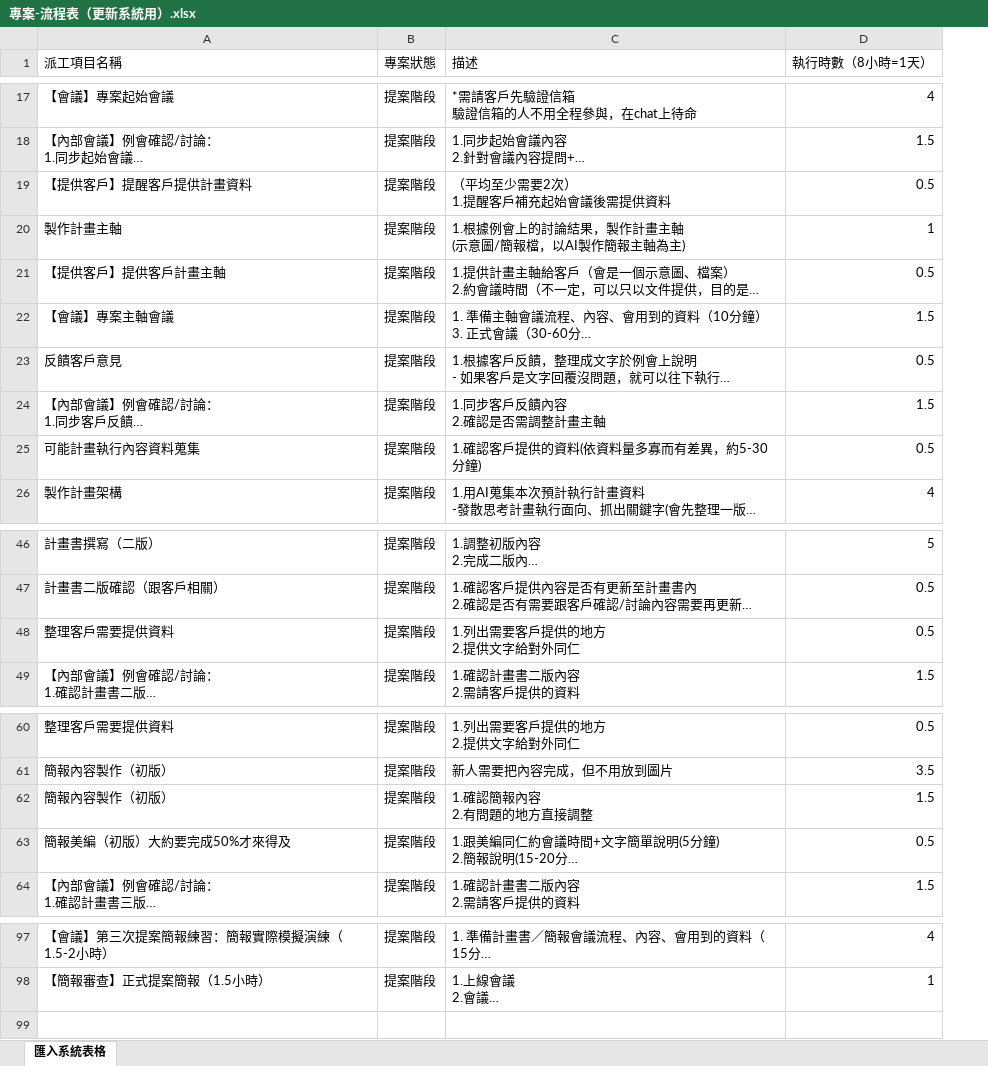
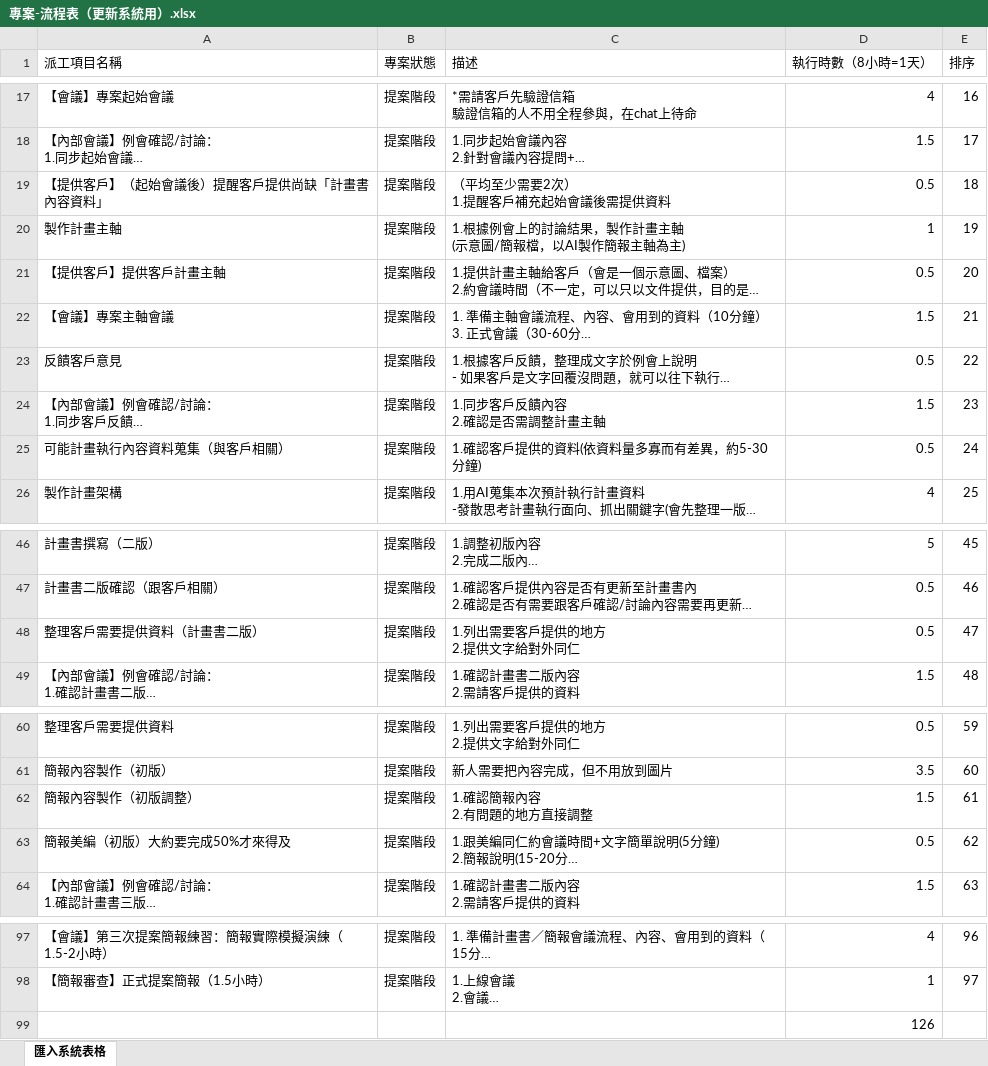
Before and after one commit to WeiKuoAn/zhengdian, an Excel workbook: 專案-流程表（更新系統用）.xlsx, sheet 匯入系統表格, drawn as a sheet; only a part is shown, gaps mark what is left out; long unchanged cells end in …; values as stored, in another font and other column widths than the file's, no cell formats; the diff covers the shown part only; the diff names each change by its address in the sheet, - before the commit and + after, or states it on an @@ line.

```diff
--- a/專案-流程表（更新系統用）.xlsx (sheet 匯入系統表格)
+++ b/專案-流程表（更新系統用）.xlsx (sheet 匯入系統表格)
+column E (排序), rows 17-26: 16 | 17 | 18 | 19 | 20 | 21 | 22 | 23 | 24 | 25; rows 46-49: 45 | 46 | 47 | 48; rows 60-64: 59 | 60 | 61 | 62 | 63; rows 97-98: 96 | 97
-A19 (派工項目名稱): 【提供客戶】提醒客戶提供計畫資料
+A19 (派工項目名稱): 【提供客戶】（起始會議後）提醒客戶提供尚缺「計畫書內容資料」
-A25 (派工項目名稱): 可能計畫執行內容資料蒐集
+A25 (派工項目名稱): 可能計畫執行內容資料蒐集（與客戶相關）
-A48 (派工項目名稱): 整理客戶需要提供資料
+A48 (派工項目名稱): 整理客戶需要提供資料（計畫書二版）
-A62 (派工項目名稱): 簡報內容製作（初版）
+A62 (派工項目名稱): 簡報內容製作（初版調整）
+row 99:  |  |  | 126
```
Also changed, not shown: 1 added row, 1 removed row and 7 edited cells elsewhere in this sheet, cell formats, 8 other files.
